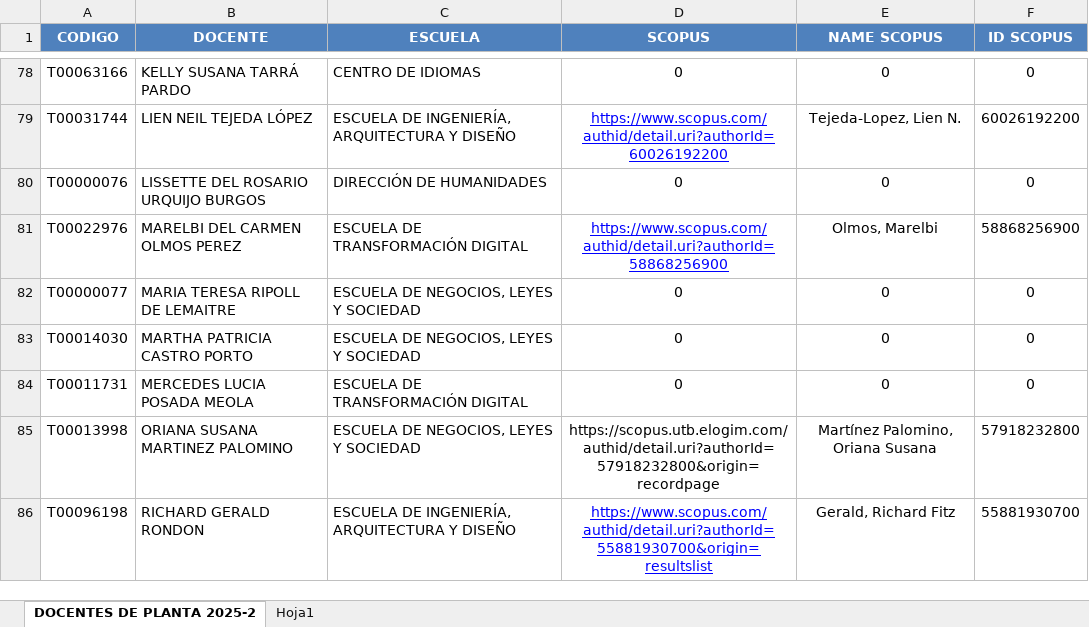
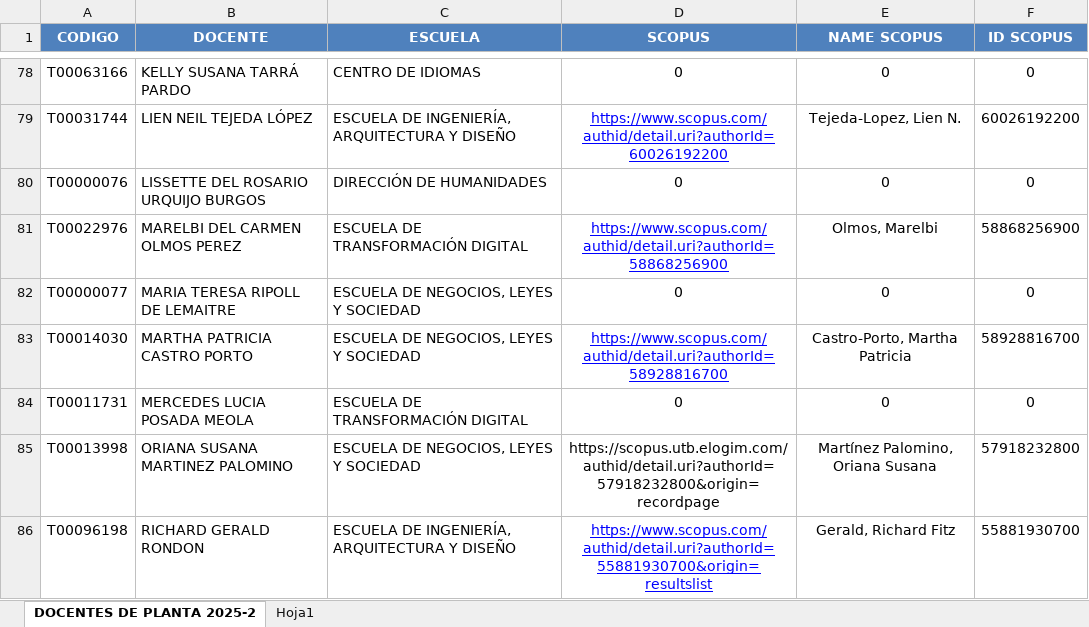
Before and after one commit to sierraporta/Scopus-Metrics-UTB, an Excel workbook: Code/Base de Datos Scopus 2025.xlsx, sheet DOCENTES DE PLANTA 2025-2, drawn as a sheet; only a part is shown, gaps mark what is left out; values as stored, in another font and other column widths than the file's, no borders; the diff covers the shown part only; the diff names each change by its address in the sheet, - before the commit and + after, or states it on an @@ line.

Commit message:
Add files via upload

```diff
--- a/Code/Base de Datos Scopus 2025.xlsx (sheet DOCENTES DE PLANTA 2025-2)
+++ b/Code/Base de Datos Scopus 2025.xlsx (sheet DOCENTES DE PLANTA 2025-2)
-D83 (SCOPUS): 0
+D83 (SCOPUS): https://www.scopus.com/authid/detail.uri?authorId=58928816700
@@ D83 underline: off → on, text colour: black → #0000FF @@
-E83 (NAME SCOPUS): 0
+E83 (NAME SCOPUS): Castro-Porto, Martha Patricia
-F83 (ID SCOPUS): 0
+F83 (ID SCOPUS): 58928816700
```
Also changed, not shown: 12 edited cells and cell formats elsewhere in this sheet.
